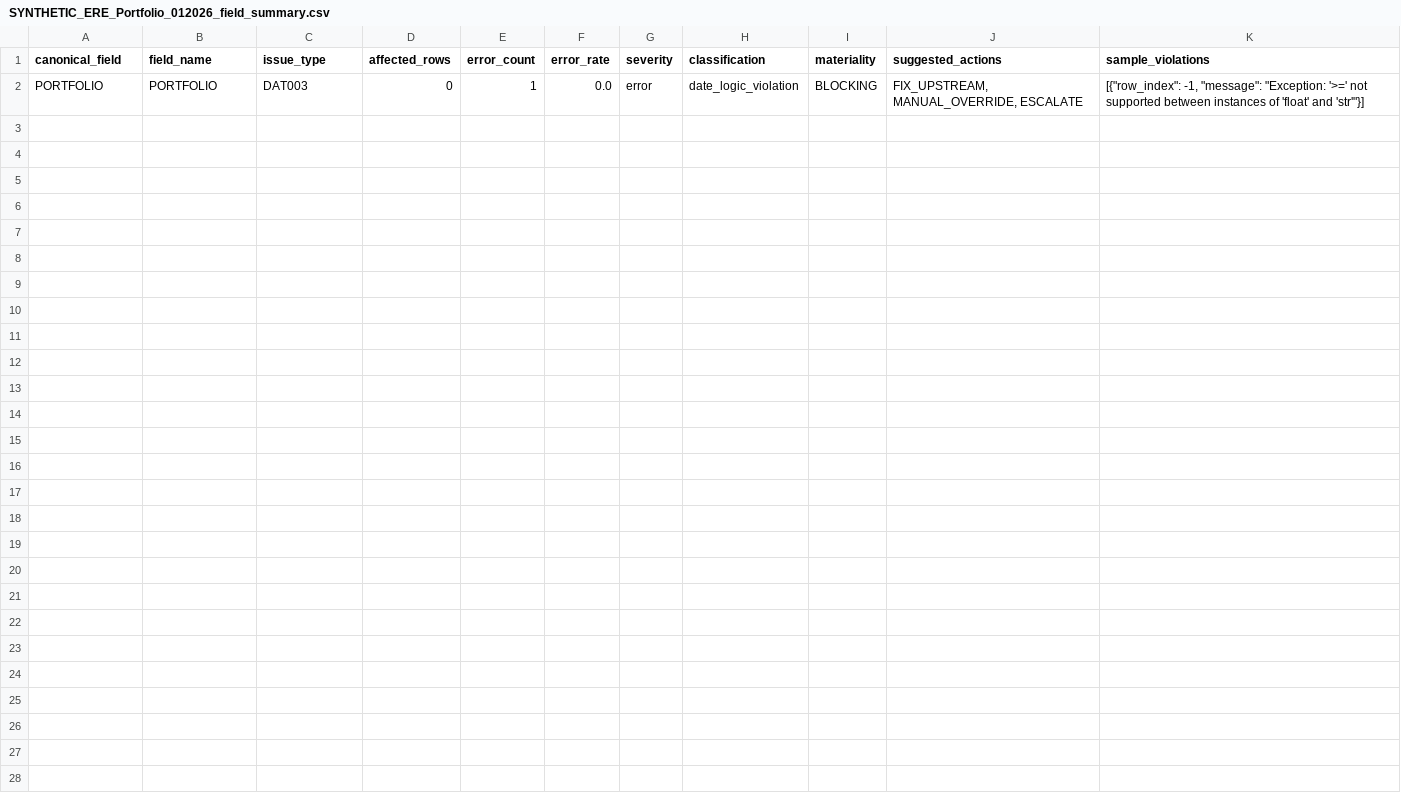
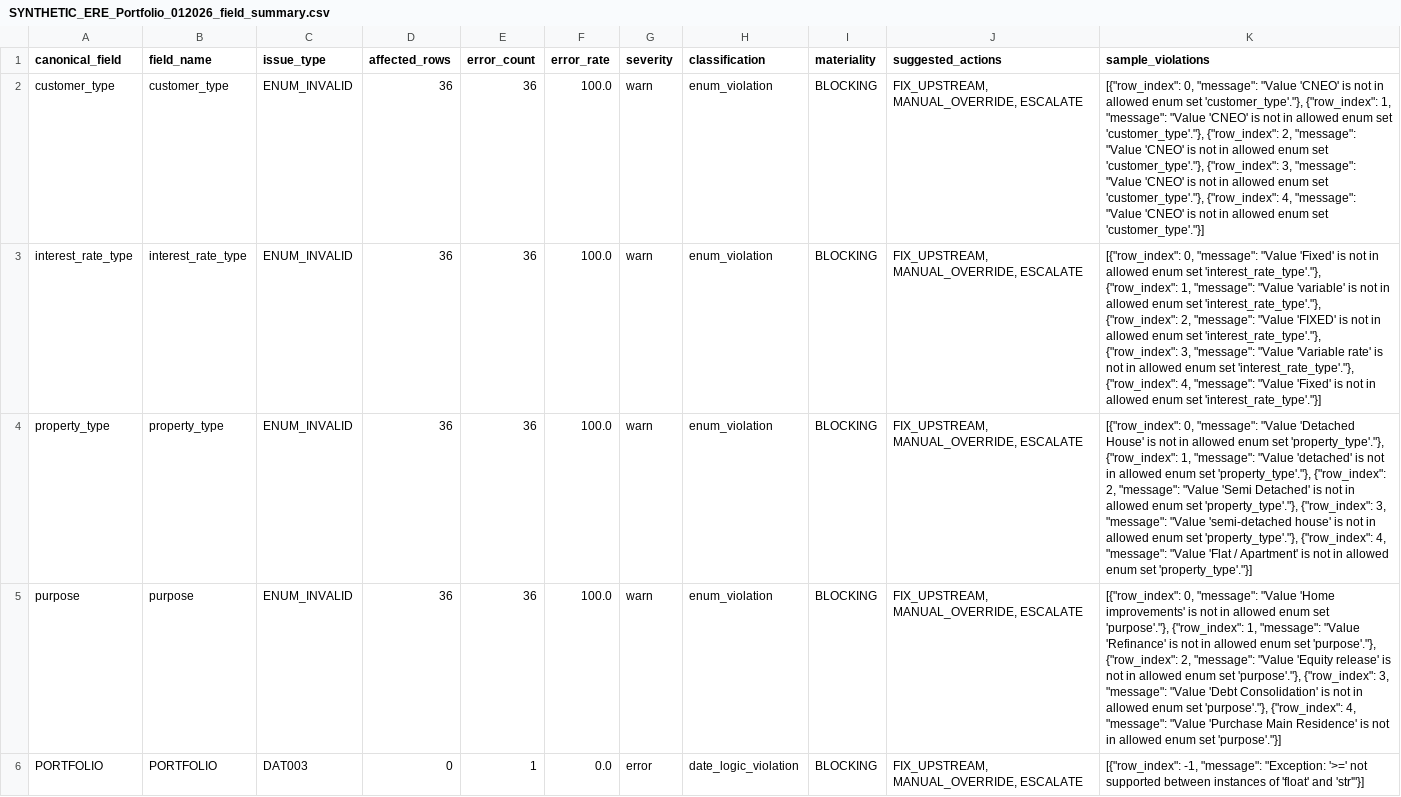
Before and after one commit to joshua1602-svg/trakt, a CSV file: synthetic_demo/output/validation/SYNTHETIC_ERE_Portfolio_012026_field_summary.csv, drawn as a sheet; the diff names each change by its address in the sheet, - before the commit and + after, or states it on an @@ line.

```diff
--- a/synthetic_demo/output/validation/SYNTHETIC_ERE_Portfolio_012026_field_summary.csv
+++ b/synthetic_demo/output/validation/SYNTHETIC_ERE_Portfolio_012026_field_summary.csv
+row 2: customer_type | customer_type | ENUM_INVALID | 36 | 36 | 100.0 | warn | enum_violation | BLOCKING | FIX_UPSTREAM, MANUAL_OVERRIDE, ESCALATE | [{"row_index": 0, "message": "Value 'CNEO' is not in allowed enum set 'customer_type'."}, {"row_index": 1, "message": "Value 'CNEO' is not in allowed enum set 'customer_type'."}, {"row_index": 2, "message": "Value 'CNEO' is not in allowed enum set 'customer_type'."}, {"row_index": 3, "message": "Value 'CNEO' is not in allowed enum set 'customer_type'."}, {"row_index": 4, "message": "Value 'CNEO' is not in allowed enum set 'customer_type'."}]
+row 3: interest_rate_type | interest_rate_type | ENUM_INVALID | 36 | 36 | 100.0 | warn | enum_violation | BLOCKING | FIX_UPSTREAM, MANUAL_OVERRIDE, ESCALATE | [{"row_index": 0, "message": "Value 'Fixed' is not in allowed enum set 'interest_rate_type'."}, {"row_index": 1, "message": "Value 'variable' is not in allowed enum set 'interest_rate_type'."}, {"row_index": 2, "message": "Value 'FIXED' is not in allowed enum set 'interest_rate_type'."}, {"row_index": 3, "message": "Value 'Variable rate' is not in allowed enum set 'interest_rate_type'."}, {"row_index": 4, "message": "Value 'Fixed' is not in allowed enum set 'interest_rate_type'."}]
+row 4: property_type | property_type | ENUM_INVALID | 36 | 36 | 100.0 | warn | enum_violation | BLOCKING | FIX_UPSTREAM, MANUAL_OVERRIDE, ESCALATE | [{"row_index": 0, "message": "Value 'Detached House' is not in allowed enum set 'property_type'."}, {"row_index": 1, "message": "Value 'detached' is not in allowed enum set 'property_type'."}, {"row_index": 2, "message": "Value 'Semi Detached' is not in allowed enum set 'property_type'."}, {"row_index": 3, "message": "Value 'semi-detached house' is not in allowed enum set 'property_type'."}, {"row_index": 4, "message": "Value 'Flat / Apartment' is not in allowed enum set 'property_type'."}]
+row 5: purpose | purpose | ENUM_INVALID | 36 | 36 | 100.0 | warn | enum_violation | BLOCKING | FIX_UPSTREAM, MANUAL_OVERRIDE, ESCALATE | [{"row_index": 0, "message": "Value 'Home improvements' is not in allowed enum set 'purpose'."}, {"row_index": 1, "message": "Value 'Refinance' is not in allowed enum set 'purpose'."}, {"row_index": 2, "message": "Value 'Equity release' is not in allowed enum set 'purpose'."}, {"row_index": 3, "message": "Value 'Debt Consolidation' is not in allowed enum set 'purpose'."}, {"row_index": 4, "message": "Value 'Purchase Main Residence' is not in allowed enum set 'purpose'."}]
```
Also changed, not shown: synthetic_demo/input/SYNTHETIC_ERE_Portfolio_012026.csv, synthetic_demo/output/SYNTHETIC_ERE_Portfolio_012026_ESMA_Annex2_projected.csv, 14 other files.
